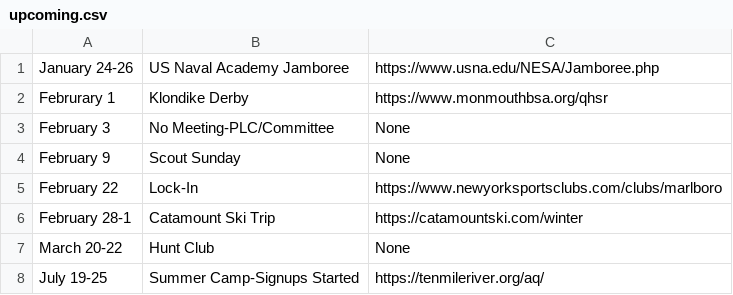
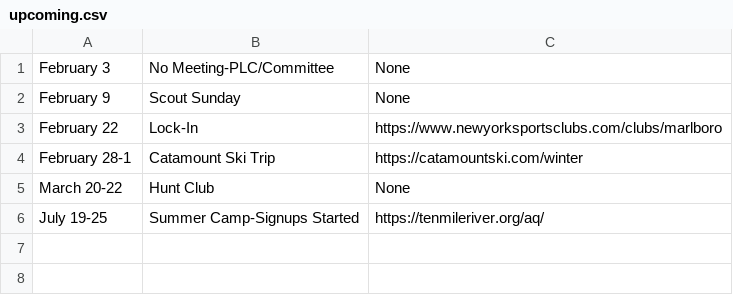
Before and after one commit to akparekh/bsatroop86.github.io, a CSV file: _data/upcoming.csv, drawn as a sheet; the diff names each change by its address in the sheet, - before the commit and + after, or states it on an @@ line.

Commit message:
Update upcoming.csv

```diff
--- a/_data/upcoming.csv
+++ b/_data/upcoming.csv
-row 1: January 24-26 | US Naval Academy Jamboree | https://www.usna.edu/NESA/Jamboree.php
-row 2: Februrary 1 | Klondike Derby | https://www.monmouthbsa.org/qhsr
```
